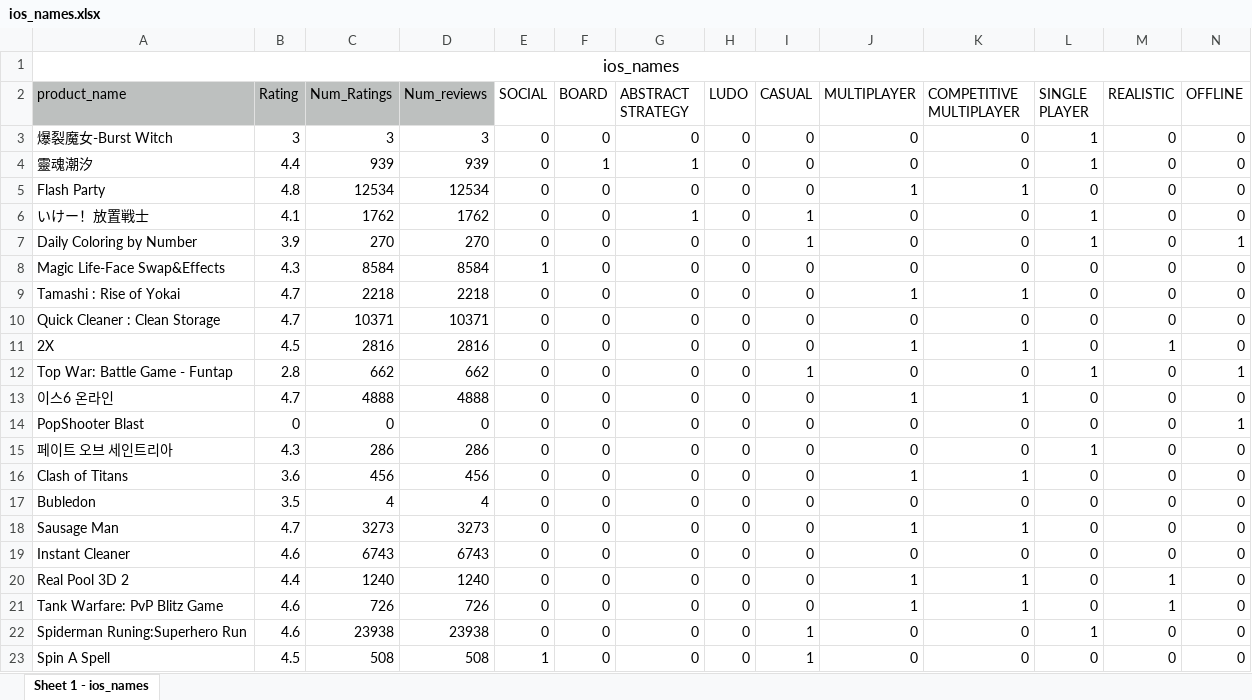
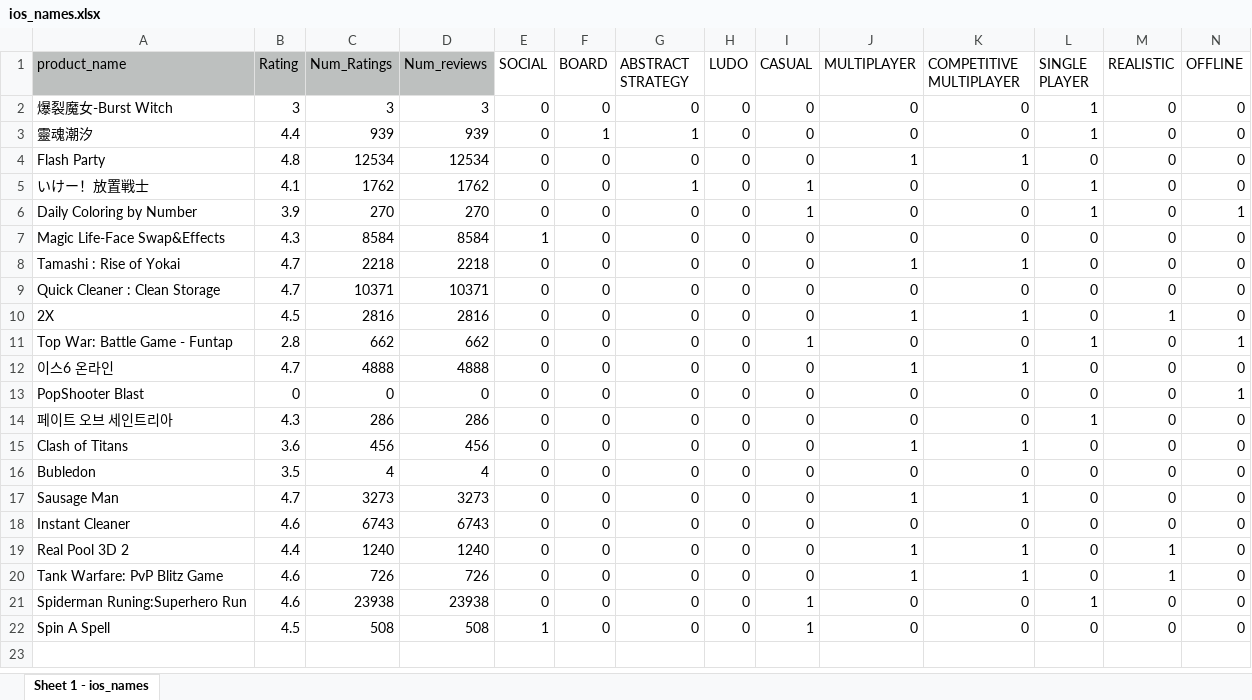
Before and after one commit to Leonz5288/DSforB_FinalProj, an Excel workbook: ios_names.xlsx, sheet Sheet 1 - ios_names, drawn as a sheet; only a part is shown; values as stored, in another font and other column widths than the file's, no borders; rows hold the shown columns only; the diff names each change by its address in the sheet, - before the commit and + after, or states it on an @@ line.

Commit message:
update ios name

```diff
--- a/ios_names.xlsx (sheet Sheet 1 - ios_names)
+++ b/ios_names.xlsx (sheet Sheet 1 - ios_names)
-row 1: ios_names
```
